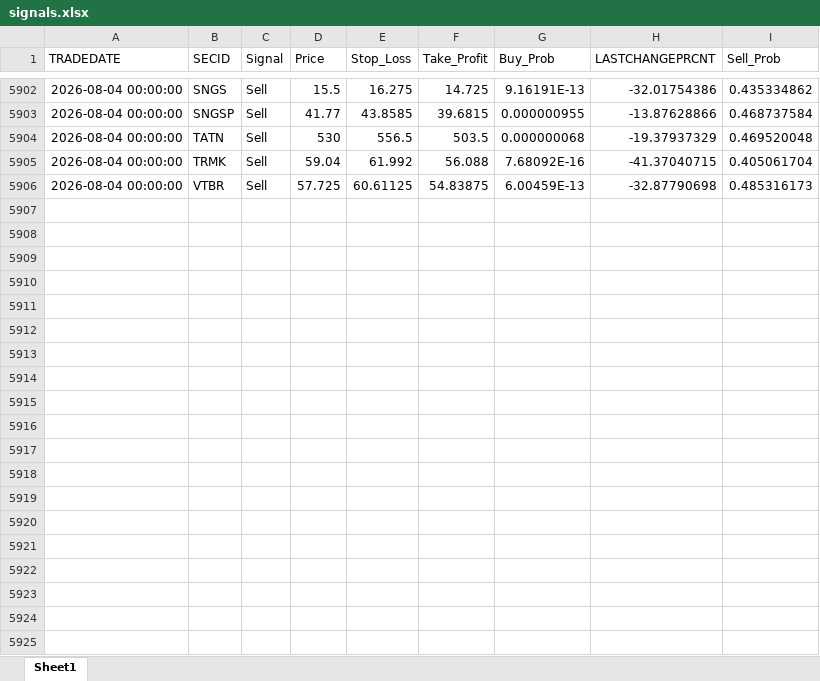
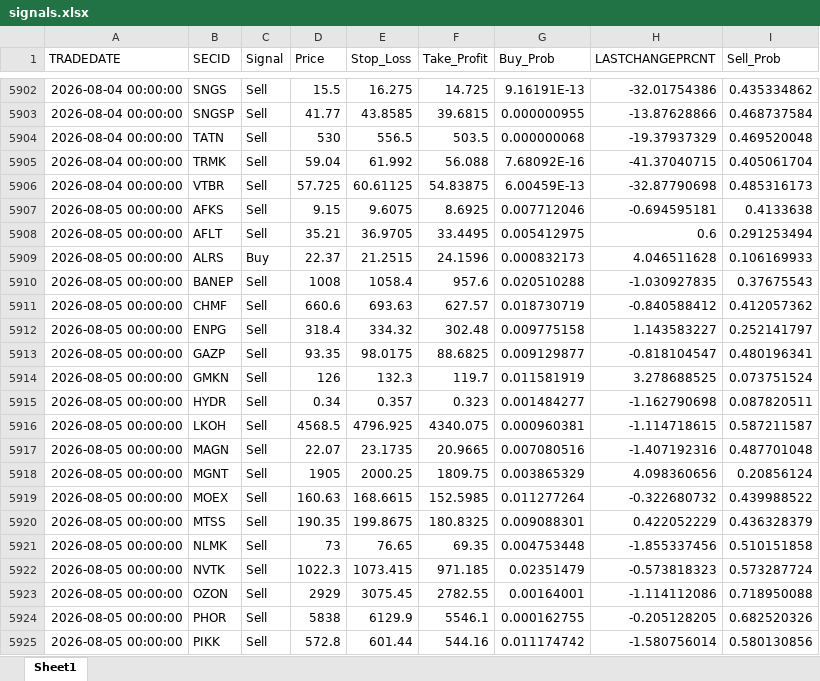
Before and after one commit to Leo1255serg/moex-signals-rf, an Excel workbook: data/signals.xlsx, sheet Sheet1, drawn as a sheet; only a part is shown, gaps mark what is left out; values as stored, in another font and other column widths than the file's, no borders; the diff covers the shown part only; the diff names each change by its address in the sheet, - before the commit and + after, or states it on an @@ line.

```diff
--- a/data/signals.xlsx (sheet Sheet1)
+++ b/data/signals.xlsx (sheet Sheet1)
+row 5907: 2026-08-05 00:00:00 | AFKS | Sell | 9.15 | 9.6075 | 8.6925 | 0.007712046 | -0.694595181 | 0.4133638
+row 5908: 2026-08-05 00:00:00 | AFLT | Sell | 35.21 | 36.9705 | 33.4495 | 0.005412975 | 0.6 | 0.291253494
+row 5909: 2026-08-05 00:00:00 | ALRS | Buy | 22.37 | 21.2515 | 24.1596 | 0.000832173 | 4.046511628 | 0.106169933
+row 5910: 2026-08-05 00:00:00 | BANEP | Sell | 1008 | 1058.4 | 957.6 | 0.020510288 | -1.030927835 | 0.37675543
+row 5911: 2026-08-05 00:00:00 | CHMF | Sell | 660.6 | 693.63 | 627.57 | 0.018730719 | -0.840588412 | 0.412057362
+row 5912: 2026-08-05 00:00:00 | ENPG | Sell | 318.4 | 334.32 | 302.48 | 0.009775158 | 1.143583227 | 0.252141797
+row 5913: 2026-08-05 00:00:00 | GAZP | Sell | 93.35 | 98.0175 | 88.6825 | 0.009129877 | -0.818104547 | 0.480196341
+row 5914: 2026-08-05 00:00:00 | GMKN | Sell | 126 | 132.3 | 119.7 | 0.011581919 | 3.278688525 | 0.073751524
+row 5915: 2026-08-05 00:00:00 | HYDR | Sell | 0.34 | 0.357 | 0.323 | 0.001484277 | -1.162790698 | 0.087820511
+row 5916: 2026-08-05 00:00:00 | LKOH | Sell | 4568.5 | 4796.925 | 4340.075 | 0.000960381 | -1.114718615 | 0.587211587
+row 5917: 2026-08-05 00:00:00 | MAGN | Sell | 22.07 | 23.1735 | 20.9665 | 0.007080516 | -1.407192316 | 0.487701048
+row 5918: 2026-08-05 00:00:00 | MGNT | Sell | 1905 | 2000.25 | 1809.75 | 0.003865329 | 4.098360656 | 0.20856124
+row 5919: 2026-08-05 00:00:00 | MOEX | Sell | 160.63 | 168.6615 | 152.5985 | 0.011277264 | -0.322680732 | 0.439988522
+row 5920: 2026-08-05 00:00:00 | MTSS | Sell | 190.35 | 199.8675 | 180.8325 | 0.009088301 | 0.422052229 | 0.436328379
+row 5921: 2026-08-05 00:00:00 | NLMK | Sell | 73 | 76.65 | 69.35 | 0.004753448 | -1.855337456 | 0.510151858
+row 5922: 2026-08-05 00:00:00 | NVTK | Sell | 1022.3 | 1073.415 | 971.185 | 0.02351479 | -0.573818323 | 0.573287724
+row 5923: 2026-08-05 00:00:00 | OZON | Sell | 2929 | 3075.45 | 2782.55 | 0.00164001 | -1.114112086 | 0.718950088
+row 5924: 2026-08-05 00:00:00 | PHOR | Sell | 5838 | 6129.9 | 5546.1 | 0.000162755 | -0.205128205 | 0.682520326
+row 5925: 2026-08-05 00:00:00 | PIKK | Sell | 572.8 | 601.44 | 544.16 | 0.011174742 | -1.580756014 | 0.580130856
```
Also changed, not shown: 11 added rows elsewhere in this sheet, data/moex_data.xlsx, data/trades.xlsx.
